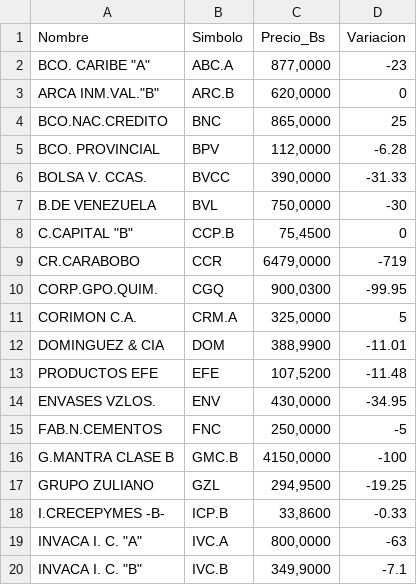
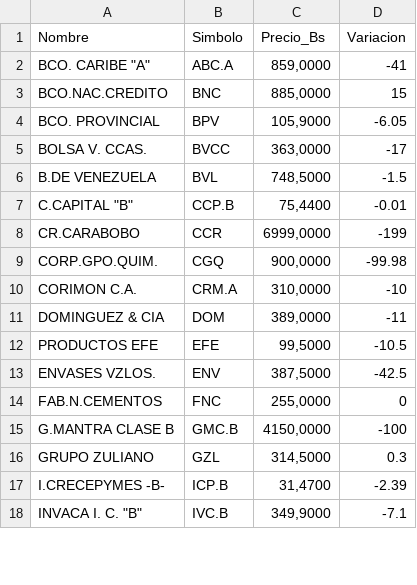
Before and after one commit to JoseAlirioCardoza/BVC, a CSV file: data_bvc_actual.csv, drawn as a sheet; only a part is shown; the diff covers the shown part only.

```diff
--- a/data_bvc_actual.csv
+++ b/data_bvc_actual.csv
@@ -1,20 +1,18 @@
 Nombre,Simbolo,Precio_Bs,Variacion
-"BCO. CARIBE ""A""",ABC.A,"877,0000",-23
-"ARCA INM.VAL.""B""",ARC.B,"620,0000",0
-BCO.NAC.CREDITO,BNC,"865,0000",25
-BCO. PROVINCIAL,BPV,"112,0000",-6.28
-BOLSA V. CCAS.,BVCC,"390,0000",-31.33
-B.DE VENEZUELA,BVL,"750,0000",-30
-"C.CAPITAL ""B""",CCP.B,"75,4500",0
-CR.CARABOBO,CCR,"6479,0000",-719
-CORP.GPO.QUIM.,CGQ,"900,0300",-99.95
-CORIMON C.A.,CRM.A,"325,0000",5
-DOMINGUEZ & CIA,DOM,"388,9900",-11.01
-PRODUCTOS EFE,EFE,"107,5200",-11.48
-ENVASES VZLOS.,ENV,"430,0000",-34.95
-FAB.N.CEMENTOS,FNC,"250,0000",-5
+"BCO. CARIBE ""A""",ABC.A,"859,0000",-41
+BCO.NAC.CREDITO,BNC,"885,0000",15
+BCO. PROVINCIAL,BPV,"105,9000",-6.05
+BOLSA V. CCAS.,BVCC,"363,0000",-17
+B.DE VENEZUELA,BVL,"748,5000",-1.5
+"C.CAPITAL ""B""",CCP.B,"75,4400",-0.01
+CR.CARABOBO,CCR,"6999,0000",-199
+CORP.GPO.QUIM.,CGQ,"900,0000",-99.98
+CORIMON C.A.,CRM.A,"310,0000",-10
+DOMINGUEZ & CIA,DOM,"389,0000",-11
+PRODUCTOS EFE,EFE,"99,5000",-10.5
+ENVASES VZLOS.,ENV,"387,5000",-42.5
+FAB.N.CEMENTOS,FNC,"255,0000",0
 G.MANTRA CLASE B,GMC.B,"4150,0000",-100
-GRUPO ZULIANO,GZL,"294,9500",-19.25
-I.CRECEPYMES -B-,ICP.B,"33,8600",-0.33
-"INVACA I. C. ""A""",IVC.A,"800,0000",-63
+GRUPO ZULIANO,GZL,"314,5000",0.3
+I.CRECEPYMES -B-,ICP.B,"31,4700",-2.39
 "INVACA I. C. ""B""",IVC.B,"349,9000",-7.1
```
Also changed, not shown: 26 edited cells elsewhere in this file.
